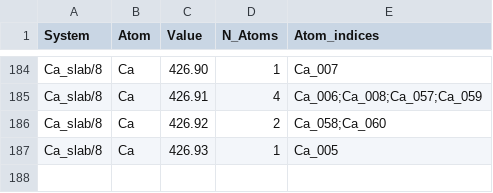
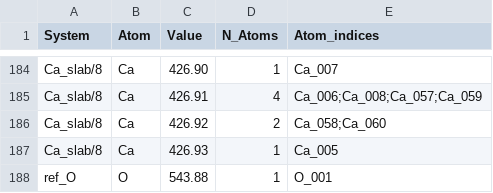
Before and after one commit to pierre-24/publi-ECOBAT-XPS, a CSV file: data/results_slabs/Data_XPS_slabs_SJ_Ef.csv, drawn as a sheet; only a part is shown, gaps mark what is left out; the diff names each change by its address in the sheet, - before the commit and + after, or states it on an @@ line.

```diff
--- a/data/results_slabs/Data_XPS_slabs_SJ_Ef.csv
+++ b/data/results_slabs/Data_XPS_slabs_SJ_Ef.csv
+row 188: ref_O | O | 543.88 | 1 | O_001
```
Also changed, not shown: data/results_slabs/Data_XPS_slabs_SJ_0.csv, data/results_slabs/Data_XPS_slabs_SJ_Ar.csv, 9 other files.
